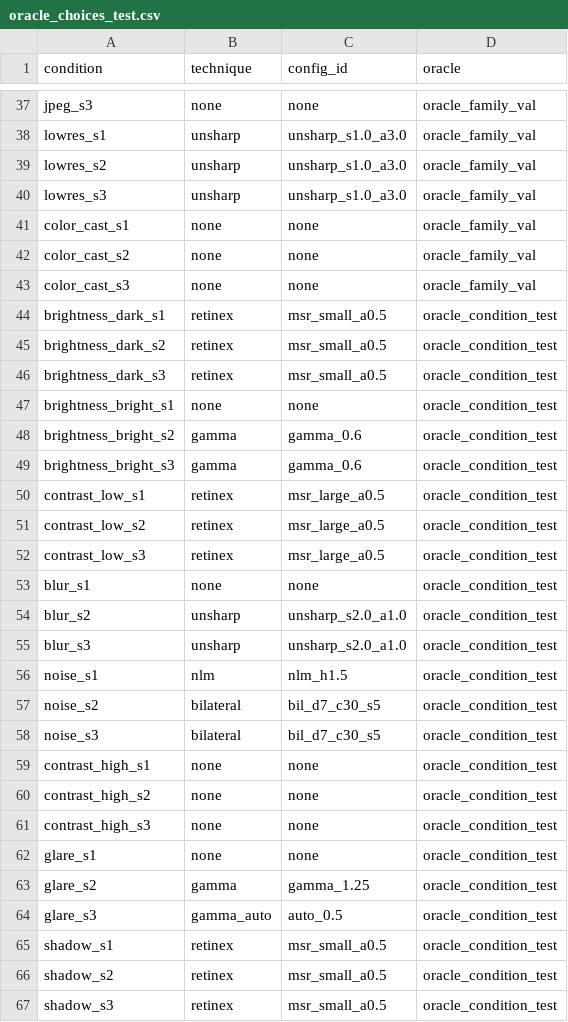
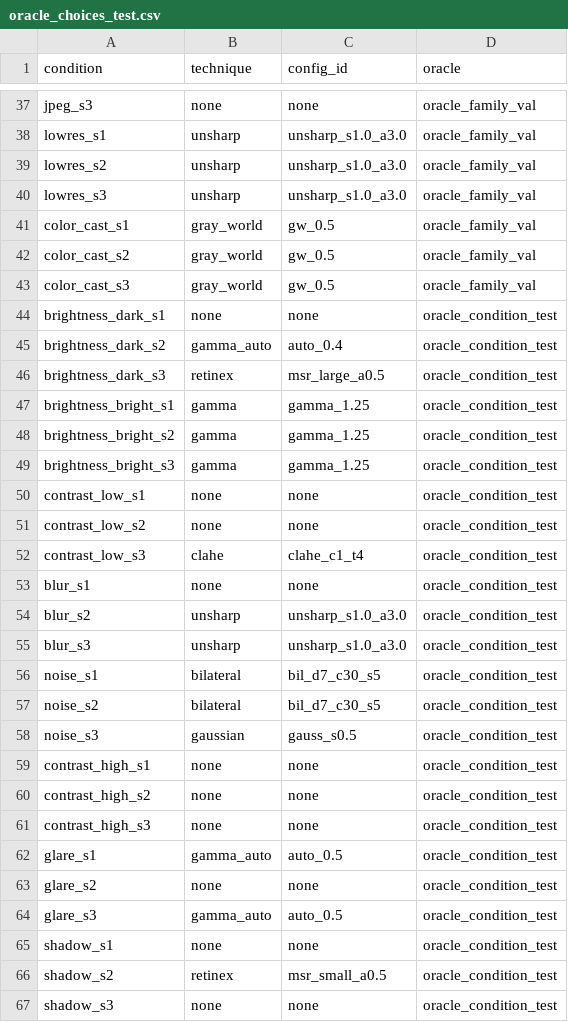
Before and after one commit to meo225/durian-leaf-disease-robustness, a CSV file: reports/recovery_map/oracle_choices_test.csv, drawn as a sheet; only a part is shown, gaps mark what is left out; the diff covers the shown part only.

```diff
--- a/reports/recovery_map/oracle_choices_test.csv
+++ b/reports/recovery_map/oracle_choices_test.csv
@@ -40,20 +40,20 @@ lowres_s2,unsharp,unsharp_s1.0_a3.0,oracle_family_val
 lowres_s3,unsharp,unsharp_s1.0_a3.0,oracle_family_val
-color_cast_s1,none,none,oracle_family_val
-color_cast_s2,none,none,oracle_family_val
-color_cast_s3,none,none,oracle_family_val
-brightness_dark_s1,retinex,msr_small_a0.5,oracle_condition_test
-brightness_dark_s2,retinex,msr_small_a0.5,oracle_condition_test
-brightness_dark_s3,retinex,msr_small_a0.5,oracle_condition_test
-brightness_bright_s1,none,none,oracle_condition_test
-brightness_bright_s2,gamma,gamma_0.6,oracle_condition_test
-brightness_bright_s3,gamma,gamma_0.6,oracle_condition_test
-contrast_low_s1,retinex,msr_large_a0.5,oracle_condition_test
-contrast_low_s2,retinex,msr_large_a0.5,oracle_condition_test
-contrast_low_s3,retinex,msr_large_a0.5,oracle_condition_test
+color_cast_s1,gray_world,gw_0.5,oracle_family_val
+color_cast_s2,gray_world,gw_0.5,oracle_family_val
+color_cast_s3,gray_world,gw_0.5,oracle_family_val
+brightness_dark_s1,none,none,oracle_condition_test
+brightness_dark_s2,gamma_auto,auto_0.4,oracle_condition_test
+brightness_dark_s3,retinex,msr_large_a0.5,oracle_condition_test
+brightness_bright_s1,gamma,gamma_1.25,oracle_condition_test
+brightness_bright_s2,gamma,gamma_1.25,oracle_condition_test
+brightness_bright_s3,gamma,gamma_1.25,oracle_condition_test
+contrast_low_s1,none,none,oracle_condition_test
+contrast_low_s2,none,none,oracle_condition_test
+contrast_low_s3,clahe,clahe_c1_t4,oracle_condition_test
 blur_s1,none,none,oracle_condition_test
-blur_s2,unsharp,unsharp_s2.0_a1.0,oracle_condition_test
-blur_s3,unsharp,unsharp_s2.0_a1.0,oracle_condition_test
-noise_s1,nlm,nlm_h1.5,oracle_condition_test
+blur_s2,unsharp,unsharp_s1.0_a3.0,oracle_condition_test
+blur_s3,unsharp,unsharp_s1.0_a3.0,oracle_condition_test
+noise_s1,bilateral,bil_d7_c30_s5,oracle_condition_test
 noise_s2,bilateral,bil_d7_c30_s5,oracle_condition_test
-noise_s3,bilateral,bil_d7_c30_s5,oracle_condition_test
+noise_s3,gaussian,gauss_s0.5,oracle_condition_test
 contrast_high_s1,none,none,oracle_condition_test
@@ -61,7 +61,7 @@ contrast_high_s2,none,none,oracle_condition_test
 contrast_high_s3,none,none,oracle_condition_test
-glare_s1,none,none,oracle_condition_test
-glare_s2,gamma,gamma_1.25,oracle_condition_test
+glare_s1,gamma_auto,auto_0.5,oracle_condition_test
+glare_s2,none,none,oracle_condition_test
 glare_s3,gamma_auto,auto_0.5,oracle_condition_test
-shadow_s1,retinex,msr_small_a0.5,oracle_condition_test
+shadow_s1,none,none,oracle_condition_test
 shadow_s2,retinex,msr_small_a0.5,oracle_condition_test
-shadow_s3,retinex,msr_small_a0.5,oracle_condition_test
+shadow_s3,none,none,oracle_condition_test
```
Also changed, not shown: 53 edited cells elsewhere in this file, reports/recovery_map/clean_cost_test.csv, reports/recovery_map/recovery_family_test.csv, 9 other files.
